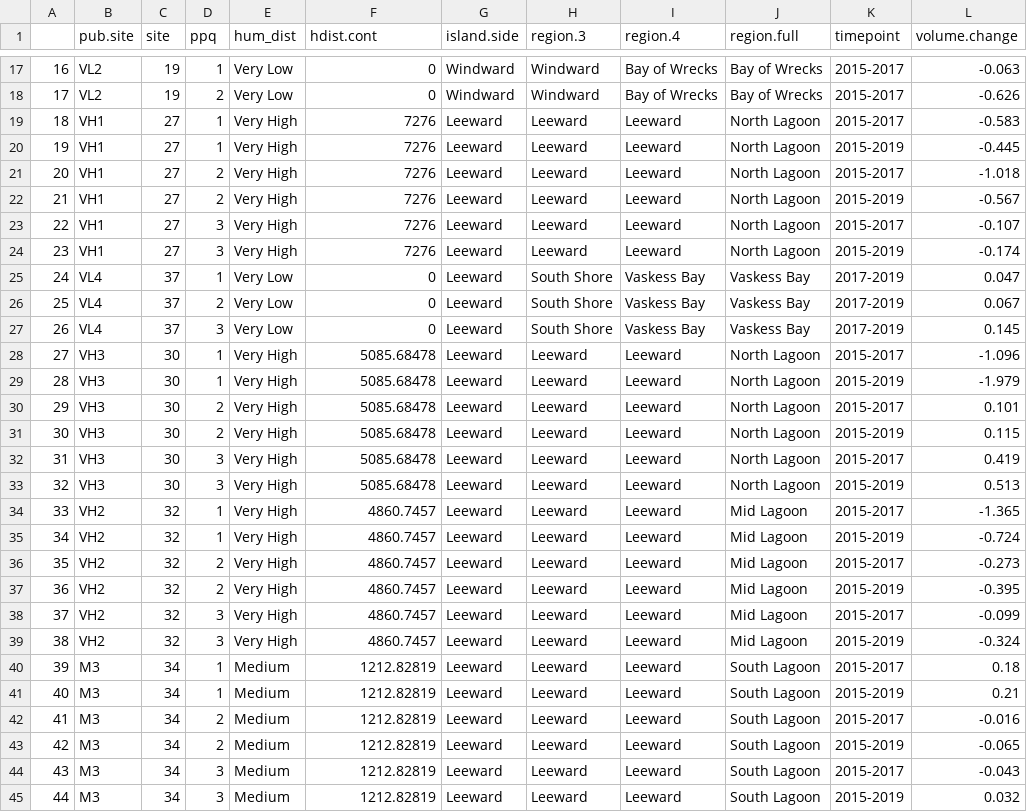
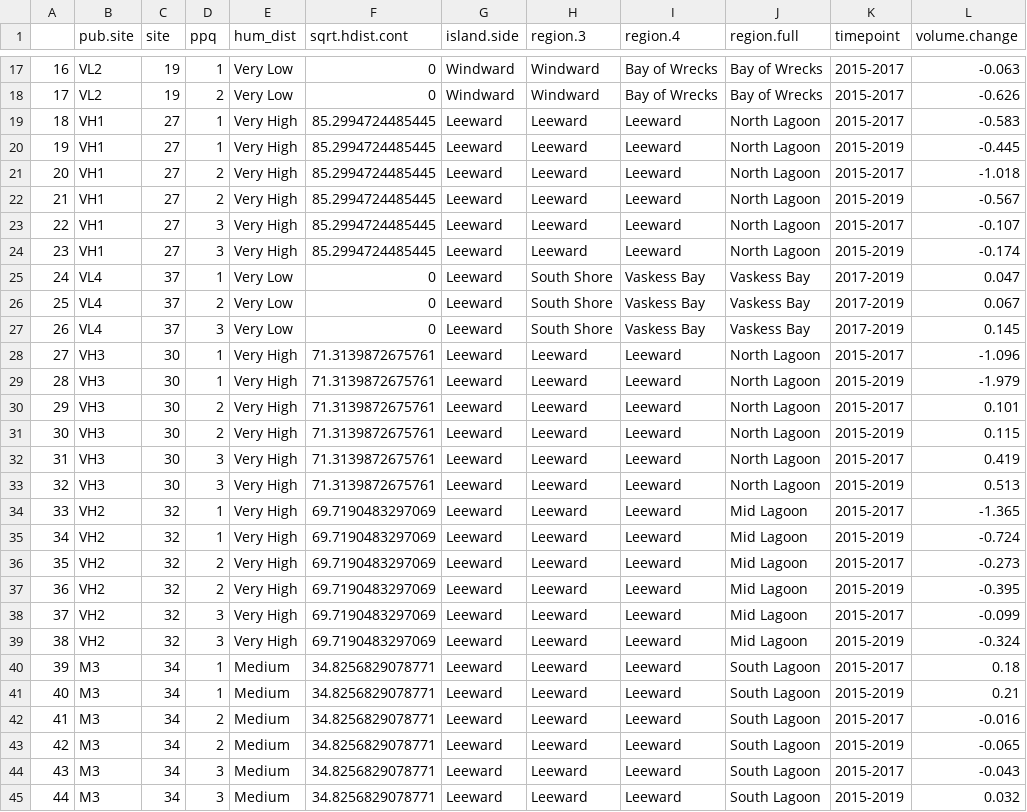
Before and after one commit to baumlab/Bruce_MPQ_Analysis, a CSV file: Data/BaumLab_CloudCompare_Data_Clean_Updated.csv, drawn as a sheet; only a part is shown, gaps mark what is left out; the diff covers the shown part only.

```diff
--- a/Data/BaumLab_CloudCompare_Data_Clean_Updated.csv
+++ b/Data/BaumLab_CloudCompare_Data_Clean_Updated.csv
@@ -1 +1 @@
-"","pub.site","site","ppq","hum_dist","hdist.cont","island.side","region.3","region.4","region.full","timepoint","volume.change"
+"","pub.site","site","ppq","hum_dist","sqrt.hdist.cont","island.side","region.3","region.4","region.full","timepoint","volume.change"
@@ -19,6 +19,6 @@
-"18","VH1","27","1","Very High","7276","Leeward","Leeward","Leeward","North Lagoon","2015-2017",-0.583
-"19","VH1","27","1","Very High","7276","Leeward","Leeward","Leeward","North Lagoon","2015-2019",-0.445
-"20","VH1","27","2","Very High","7276","Leeward","Leeward","Leeward","North Lagoon","2015-2017",-1.018
-"21","VH1","27","2","Very High","7276","Leeward","Leeward","Leeward","North Lagoon","2015-2019",-0.567
-"22","VH1","27","3","Very High","7276","Leeward","Leeward","Leeward","North Lagoon","2015-2017",-0.107
-"23","VH1","27","3","Very High","7276","Leeward","Leeward","Leeward","North Lagoon","2015-2019",-0.174
+"18","VH1","27","1","Very High",85.2994724485445,"Leeward","Leeward","Leeward","North Lagoon","2015-2017",-0.583
+"19","VH1","27","1","Very High",85.2994724485445,"Leeward","Leeward","Leeward","North Lagoon","2015-2019",-0.445
+"20","VH1","27","2","Very High",85.2994724485445,"Leeward","Leeward","Leeward","North Lagoon","2015-2017",-1.018
+"21","VH1","27","2","Very High",85.2994724485445,"Leeward","Leeward","Leeward","North Lagoon","2015-2019",-0.567
+"22","VH1","27","3","Very High",85.2994724485445,"Leeward","Leeward","Leeward","North Lagoon","2015-2017",-0.107
+"23","VH1","27","3","Very High",85.2994724485445,"Leeward","Leeward","Leeward","North Lagoon","2015-2019",-0.174
@@ -28,18 +28,18 @@
-"27","VH3","30","1","Very High","5085.68478","Leeward","Leeward","Leeward","North Lagoon","2015-2017",-1.096
-"28","VH3","30","1","Very High","5085.68478","Leeward","Leeward","Leeward","North Lagoon","2015-2019",-1.979
-"29","VH3","30","2","Very High","5085.68478","Leeward","Leeward","Leeward","North Lagoon","2015-2017",0.101
-"30","VH3","30","2","Very High","5085.68478","Leeward","Leeward","Leeward","North Lagoon","2015-2019",0.115
-"31","VH3","30","3","Very High","5085.68478","Leeward","Leeward","Leeward","North Lagoon","2015-2017",0.419
-"32","VH3","30","3","Very High","5085.68478","Leeward","Leeward","Leeward","North Lagoon","2015-2019",0.513
-"33","VH2","32","1","Very High","4860.7457","Leeward","Leeward","Leeward","Mid Lagoon","2015-2017",-1.365
-"34","VH2","32","1","Very High","4860.7457","Leeward","Leeward","Leeward","Mid Lagoon","2015-2019",-0.724
-"35","VH2","32","2","Very High","4860.7457","Leeward","Leeward","Leeward","Mid Lagoon","2015-2017",-0.273
-"36","VH2","32","2","Very High","4860.7457","Leeward","Leeward","Leeward","Mid Lagoon","2015-2019",-0.395
-"37","VH2","32","3","Very High","4860.7457","Leeward","Leeward","Leeward","Mid Lagoon","2015-2017",-0.099
-"38","VH2","32","3","Very High","4860.7457","Leeward","Leeward","Leeward","Mid Lagoon","2015-2019",-0.324
-"39","M3","34","1","Medium","1212.82819","Leeward","Leeward","Leeward","South Lagoon","2015-2017",0.18
-"40","M3","34","1","Medium","1212.82819","Leeward","Leeward","Leeward","South Lagoon","2015-2019",0.21
-"41","M3","34","2","Medium","1212.82819","Leeward","Leeward","Leeward","South Lagoon","2015-2017",-0.016
-"42","M3","34","2","Medium","1212.82819","Leeward","Leeward","Leeward","South Lagoon","2015-2019",-0.065
-"43","M3","34","3","Medium","1212.82819","Leeward","Leeward","Leeward","South Lagoon","2015-2017",-0.043
-"44","M3","34","3","Medium","1212.82819","Leeward","Leeward","Leeward","South Lagoon","2015-2019",0.032
+"27","VH3","30","1","Very High",71.3139872675761,"Leeward","Leeward","Leeward","North Lagoon","2015-2017",-1.096
+"28","VH3","30","1","Very High",71.3139872675761,"Leeward","Leeward","Leeward","North Lagoon","2015-2019",-1.979
+"29","VH3","30","2","Very High",71.3139872675761,"Leeward","Leeward","Leeward","North Lagoon","2015-2017",0.101
+"30","VH3","30","2","Very High",71.3139872675761,"Leeward","Leeward","Leeward","North Lagoon","2015-2019",0.115
+"31","VH3","30","3","Very High",71.3139872675761,"Leeward","Leeward","Leeward","North Lagoon","2015-2017",0.419
+"32","VH3","30","3","Very High",71.3139872675761,"Leeward","Leeward","Leeward","North Lagoon","2015-2019",0.513
+"33","VH2","32","1","Very High",69.7190483297069,"Leeward","Leeward","Leeward","Mid Lagoon","2015-2017",-1.365
+"34","VH2","32","1","Very High",69.7190483297069,"Leeward","Leeward","Leeward","Mid Lagoon","2015-2019",-0.724
+"35","VH2","32","2","Very High",69.7190483297069,"Leeward","Leeward","Leeward","Mid Lagoon","2015-2017",-0.273
+"36","VH2","32","2","Very High",69.7190483297069,"Leeward","Leeward","Leeward","Mid Lagoon","2015-2019",-0.395
+"37","VH2","32","3","Very High",69.7190483297069,"Leeward","Leeward","Leeward","Mid Lagoon","2015-2017",-0.099
+"38","VH2","32","3","Very High",69.7190483297069,"Leeward","Leeward","Leeward","Mid Lagoon","2015-2019",-0.324
+"39","M3","34","1","Medium",34.8256829078771,"Leeward","Leeward","Leeward","South Lagoon","2015-2017",0.18
+"40","M3","34","1","Medium",34.8256829078771,"Leeward","Leeward","Leeward","South Lagoon","2015-2019",0.21
+"41","M3","34","2","Medium",34.8256829078771,"Leeward","Leeward","Leeward","South Lagoon","2015-2017",-0.016
+"42","M3","34","2","Medium",34.8256829078771,"Leeward","Leeward","Leeward","South Lagoon","2015-2019",-0.065
+"43","M3","34","3","Medium",34.8256829078771,"Leeward","Leeward","Leeward","South Lagoon","2015-2017",-0.043
+"44","M3","34","3","Medium",34.8256829078771,"Leeward","Leeward","Leeward","South Lagoon","2015-2019",0.032
```
Also changed, not shown: 30 edited cells elsewhere in this file, Data/BaumLab_Fractal_Dimension_Data_Clean.csv, 2 other files.
